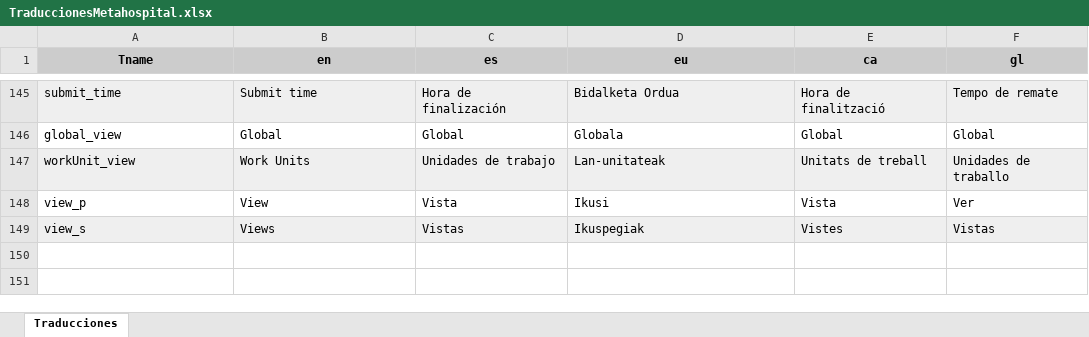
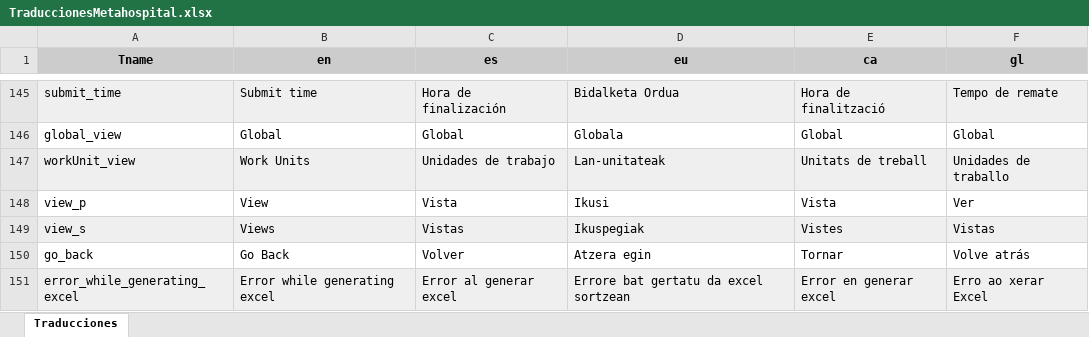
Before and after one commit to JavierPadronGarcia/MetaHospitalFP, an Excel workbook: frontend/src/translations/TraduccionesMetahospital.xlsx, sheet Traducciones, drawn as a sheet; only a part is shown, gaps mark what is left out; values as stored, in another font and other column widths than the file's, no borders; charts and pictures not drawn; the diff names each change by its address in the sheet, - before the commit and + after, or states it on an @@ line.

Commit message:
update translations, implement floatingExcelButton in groupGrades admin page and update viewsButton styles

```diff
--- a/frontend/src/translations/TraduccionesMetahospital.xlsx (sheet Traducciones)
+++ b/frontend/src/translations/TraduccionesMetahospital.xlsx (sheet Traducciones)
+row 150: go_back | Go Back | Volver | Atzera egin | Tornar | Volve atrás
+row 151: error_while_generating_excel | Error while generating excel | Error al generar excel | Errore bat gertatu da excel sortzean | Error en generar excel | Erro ao xerar Excel
```
Also changed, not shown: 11 other files.
